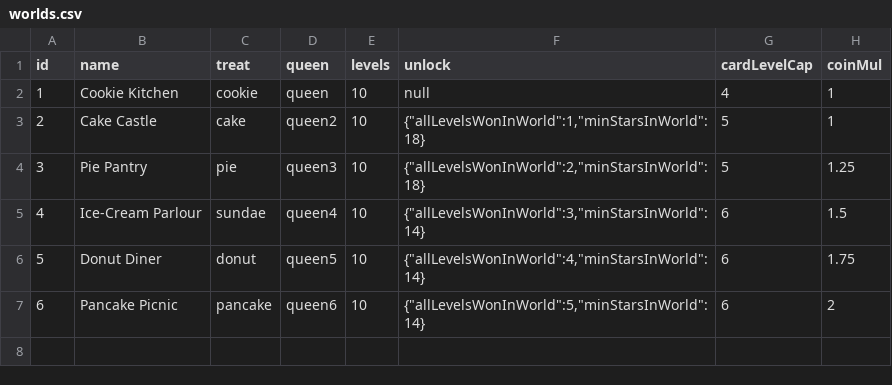
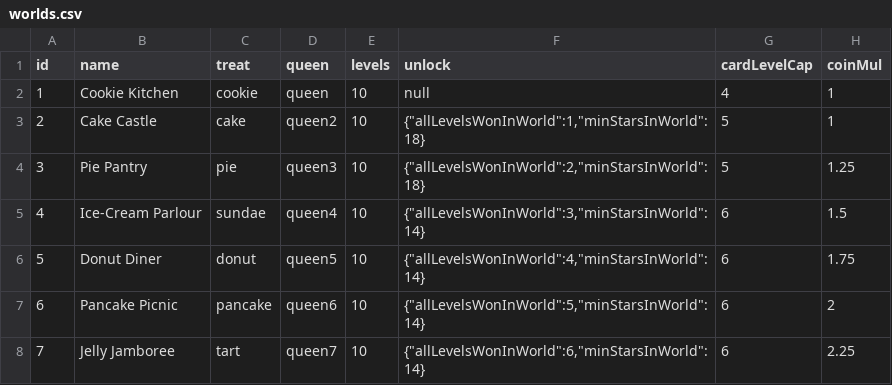
Before and after one commit to elitzur7/Crumb_defence, a CSV file: tuning/csv/worlds.csv, drawn as a sheet.

```diff
--- a/tuning/csv/worlds.csv
+++ b/tuning/csv/worlds.csv
@@ -7 +7,2 @@ id,name,treat,queen,levels,unlock,cardLevelCap,coinMul
 6,Pancake Picnic,pancake,queen6,10,"{""allLevelsWonInWorld"":5,""minStarsInWorld"":14}",6,2
+7,Jelly Jamboree,tart,queen7,10,"{""allLevelsWonInWorld"":6,""minStarsInWorld"":14}",6,2.25
```
Also changed, not shown: tuning/csv/ants.csv, tuning/csv/maps.csv, 40 other files.
